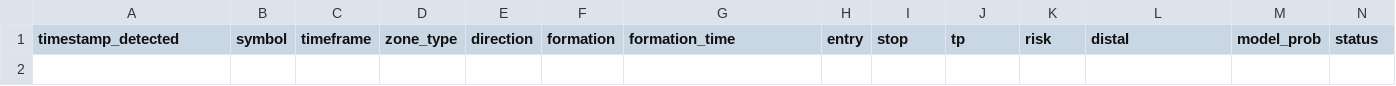
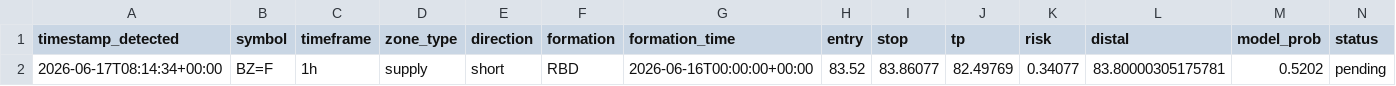
Before and after one commit to anabil-muthmercapital/S-D-learning, a CSV file: data/forward_signals.csv, drawn as a sheet; only a part is shown; rows hold the shown columns only; the diff names each change by its address in the sheet, - before the commit and + after, or states it on an @@ line.

Commit message:
feat: add GitHub Actions workflow for hourly forward testing and update signals feat: implement cron scripts for scheduled execution of forward test and status checks chore: update .gitignore to exclude local runtime artifacts docs: create daily run guide for forward test setup and execution feat: add analyze_crypto_costs.py for evaluating crypto profitability against costs

```diff
--- a/data/forward_signals.csv
+++ b/data/forward_signals.csv
+row 2: 2026-06-17T08:14:34+00:00 | BZ=F | 1h | supply | short | RBD | 2026-06-16T00:00:00+00:00 | 83.52 | 83.86077 | 82.49769 | 0.34077 | 83.80000305175781 | 0.5202 | pending
```
Also changed, not shown: 8 other files.
